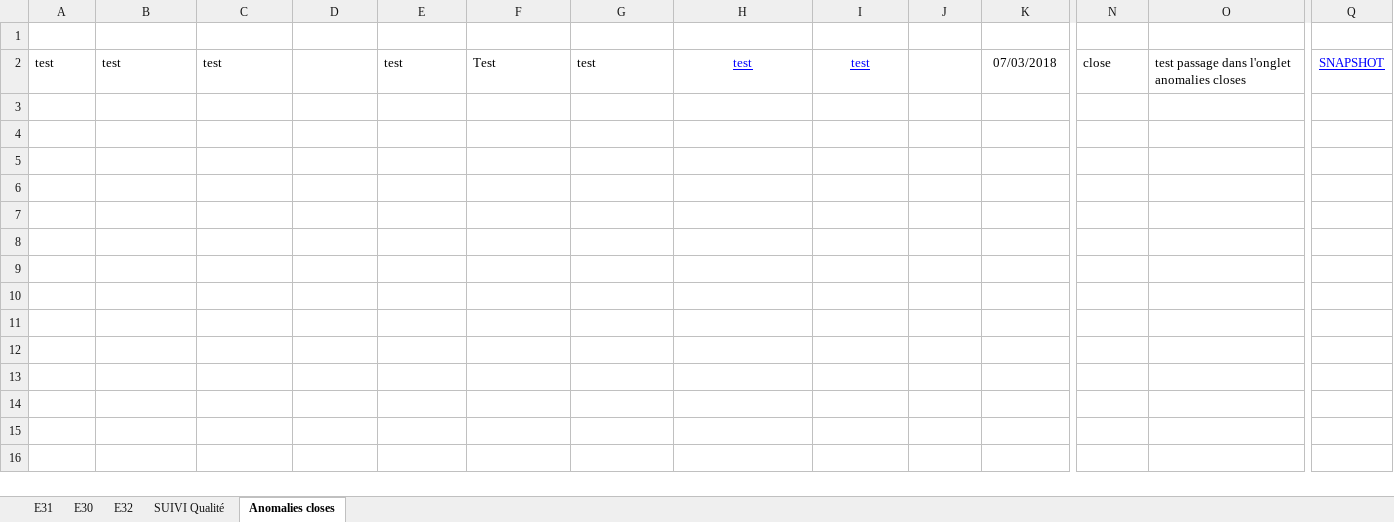
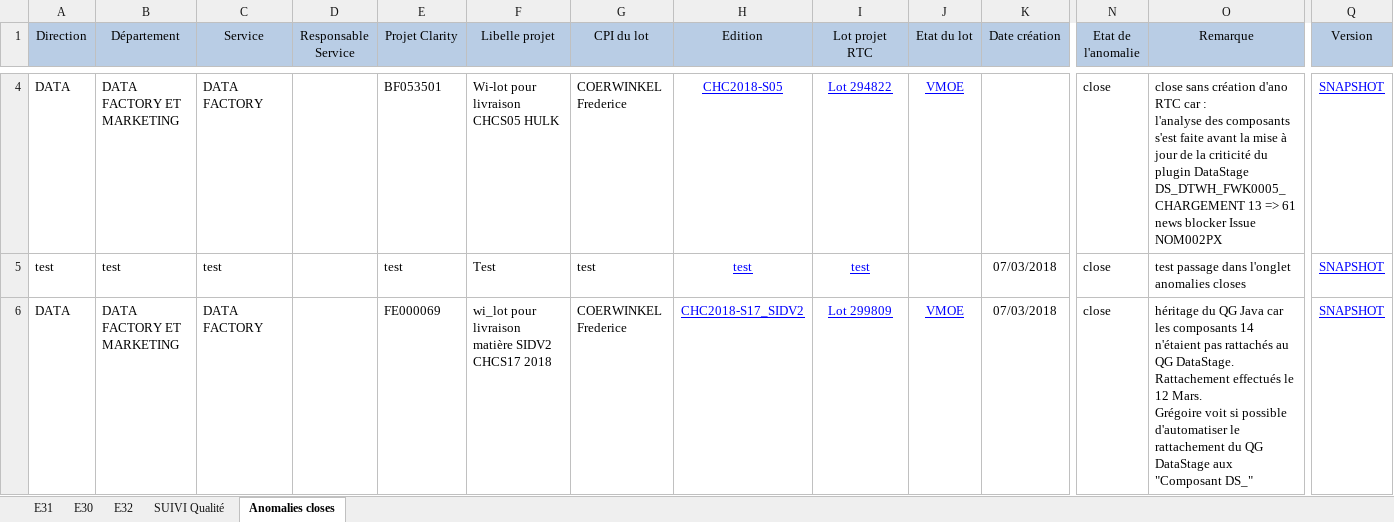
Before and after one commit to Tiggytamal/Romain, an Excel workbook: SonarLysaFX/Suivi_Quality_Gate - DataStage.xlsx, sheet Anomalies closes, drawn as a sheet; only a part is shown, gaps mark what is left out; values as stored, in another font and other column widths than the file's, no borders; rows hold the shown columns only; ↵ is a line break in a cell; the diff covers the shown part only; the diff names each change by its address in the sheet, - before the commit and + after, or states it on an @@ line.

```diff
--- a/SonarLysaFX/Suivi_Quality_Gate - DataStage.xlsx (sheet Anomalies closes)
+++ b/SonarLysaFX/Suivi_Quality_Gate - DataStage.xlsx (sheet Anomalies closes)
-row 1: (empty)
+row 1: Direction | Département | Service | Responsable Service | Projet Clarity | Libelle projet | CPI du lot | Edition | Lot projet RTC | Etat du lot | Date création | Etat de l'anomalie | Remarque | Version
-A1:Q1 fill: none
+A1:Q1 fill: #B9CDE5
+row 4: DATA | DATA FACTORY ET MARKETING | DATA FACTORY |  | BF053501 | Wi-lot pour livraison CHCS05 HULK | COERWINKEL Frederice | CHC2018-S05 | Lot 294822 | VMOE |  | close | close sans création d'ano RTC car : ↵ l'analyse des composants s'est faite avant la mise à jour de la criticité du plugin DataStage ↵ DS_DTWH_FWK0005_CHARGEMENT 13 => 61 news blocker Issue NOM002PX | SNAPSHOT
+row 6: DATA | DATA FACTORY ET MARKETING | DATA FACTORY |  | FE000069 | wi_lot pour livraison matière SIDV2 CHCS17 2018 | COERWINKEL Frederice | CHC2018-S17_SIDV2 | Lot 299809 | VMOE | 07/03/2018 | close | héritage du QG Java car les composants 14 n'étaient pas rattachés au QG DataStage. Rattachement effectués le 12 Mars. ↵ Grégoire voit si possible d'automatiser le rattachement du QG DataStage aux "Composant DS_" | SNAPSHOT
```
Also changed, not shown: 2 added rows and cell formats elsewhere in this sheet, sheet SUIVI Qualité, SonarLysaFX/Suivi_Quality_Gate.xlsx, 6 other files.
